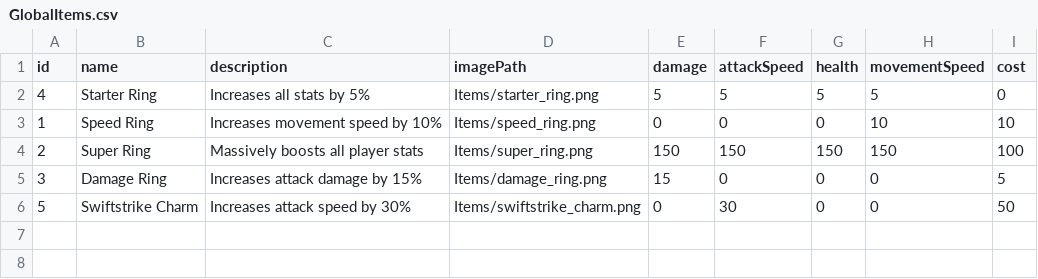
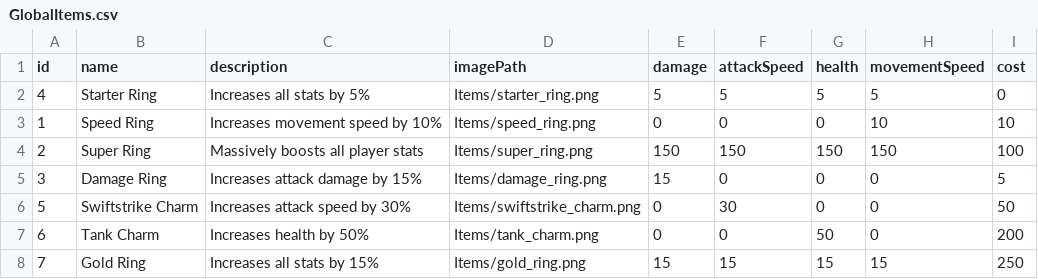
Before and after one commit to CS362-Team12/Pixhell, a CSV file: Pixhell/Assets/StreamingAssets/Items/GlobalItems.csv, drawn as a sheet; the diff names each change by its address in the sheet, - before the commit and + after, or states it on an @@ line.

Commit message:
Added 2 more items, made forward and backward buttons to scroll through pages of items

```diff
--- a/Pixhell/Assets/StreamingAssets/Items/GlobalItems.csv
+++ b/Pixhell/Assets/StreamingAssets/Items/GlobalItems.csv
+row 7: 6 | Tank Charm | Increases health by 50% | Items/tank_charm.png | 0 | 0 | 50 | 0 | 200
+row 8: 7 | Gold Ring | Increases all stats by 15% | Items/gold_ring.png | 15 | 15 | 15 | 15 | 250
```
Also changed, not shown: 11 other files.
